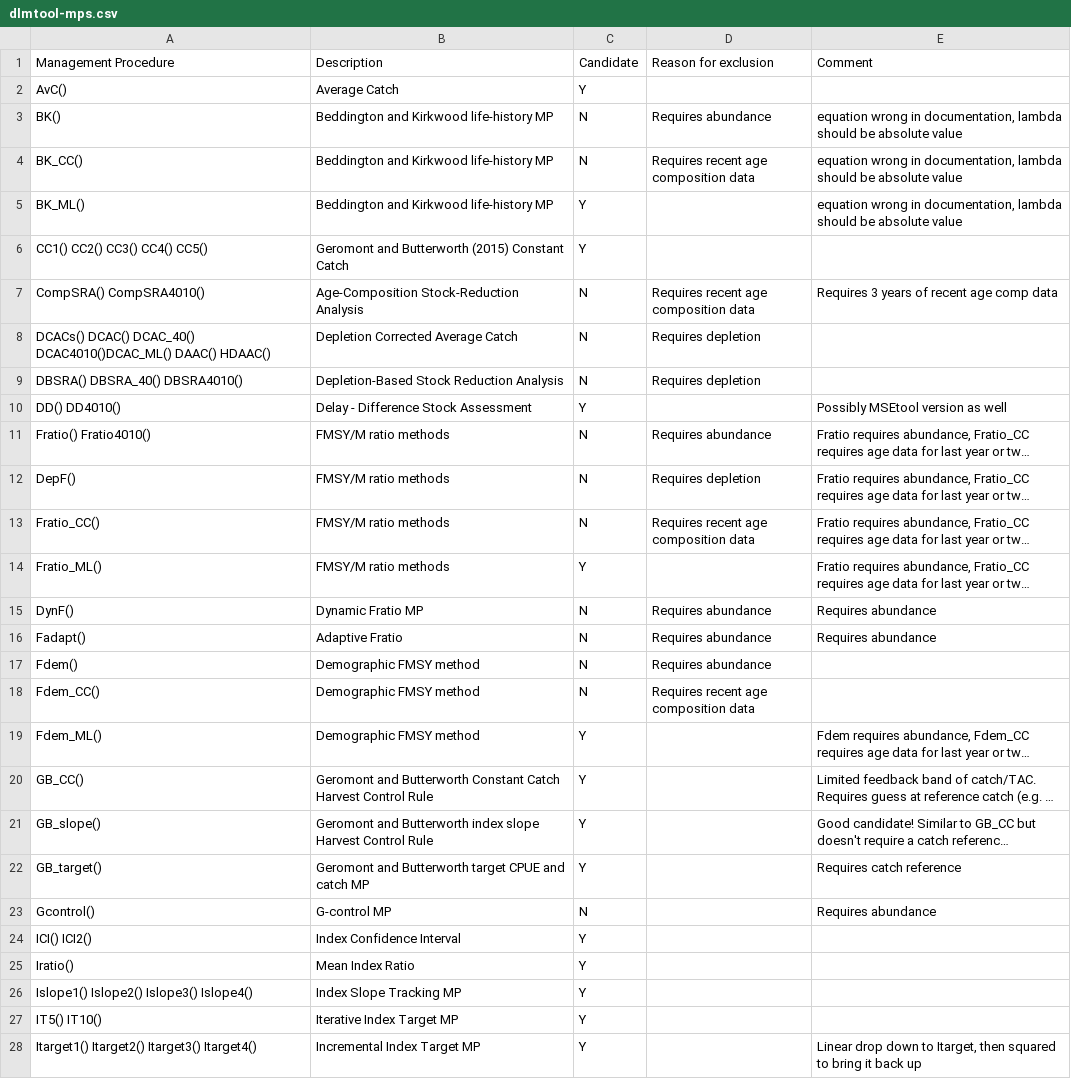
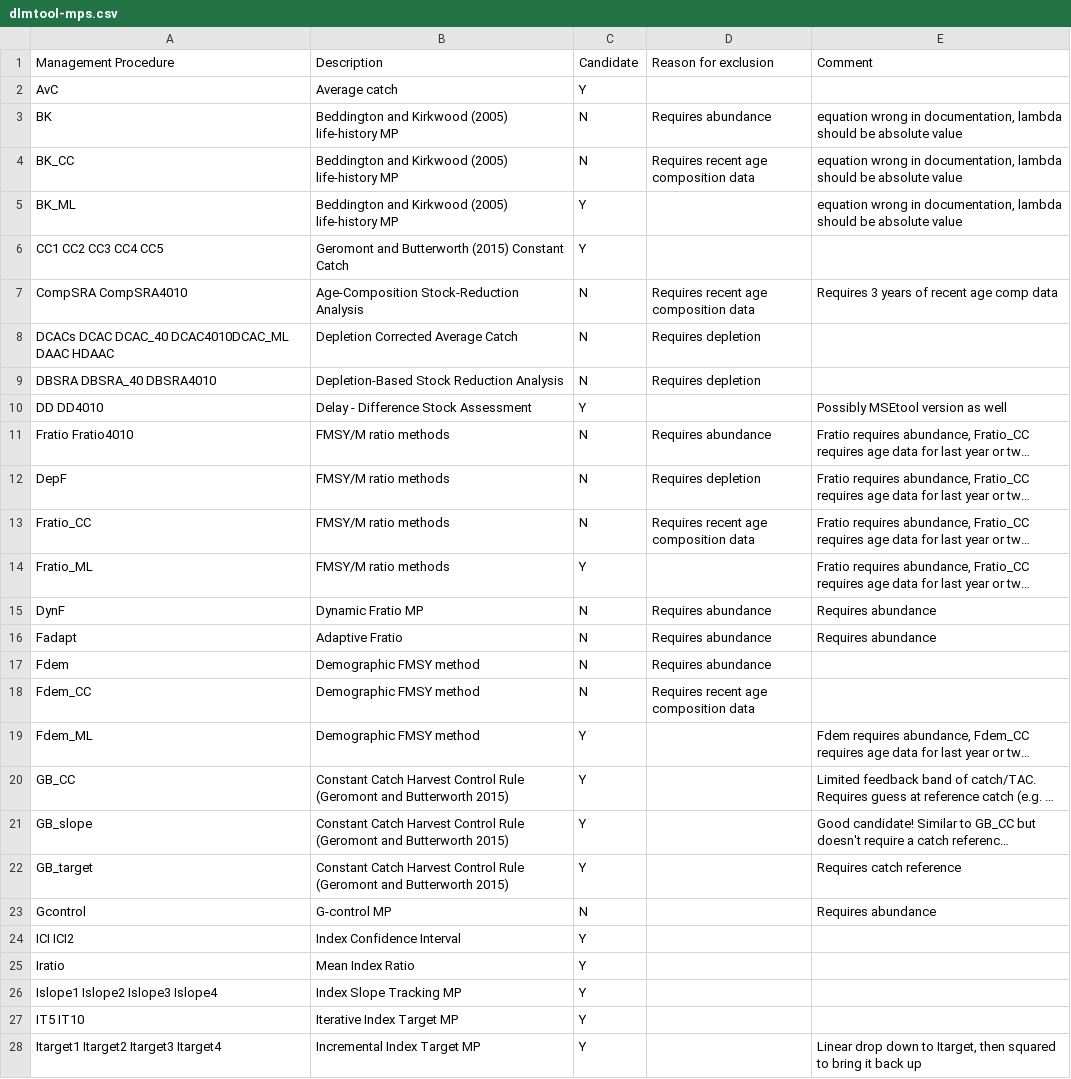
Before and after one commit to quang-huynh/gfmp, a CSV file: report/data/dlmtool-mps.csv, drawn as a sheet; only a part is shown; long unchanged cells end in …; the diff covers the shown part only; the diff names each change by its address in the sheet, - before the commit and + after, or states it on an @@ line.

Commit message:
Tweaks to screening table

```diff
--- a/report/data/dlmtool-mps.csv
+++ b/report/data/dlmtool-mps.csv
-A2: AvC()
+A2: AvC
-B2: Average Catch
+B2: Average catch
-A3: BK()
+A3: BK
-B3:B5: Beddington and Kirkwood life-history MP
+B3:B5: Beddington and Kirkwood (2005) life-history MP
-A4: BK_CC()
+A4: BK_CC
-A5: BK_ML()
+A5: BK_ML
-A6: CC1() CC2() CC3() CC4() CC5()
+A6: CC1 CC2 CC3 CC4 CC5
-A7: CompSRA() CompSRA4010()
+A7: CompSRA CompSRA4010
-A8: DCACs() DCAC() DCAC_40() DCAC4010()DCAC_ML() DAAC() HDAAC()
+A8: DCACs DCAC DCAC_40 DCAC4010DCAC_ML DAAC HDAAC
-A9: DBSRA() DBSRA_40() DBSRA4010()
+A9: DBSRA DBSRA_40 DBSRA4010
-A10: DD() DD4010()
+A10: DD DD4010
-A11: Fratio() Fratio4010()
+A11: Fratio Fratio4010
-A12: DepF()
+A12: DepF
-A13: Fratio_CC()
+A13: Fratio_CC
-A14: Fratio_ML()
+A14: Fratio_ML
-A15: DynF()
+A15: DynF
-A16: Fadapt()
+A16: Fadapt
-A17: Fdem()
+A17: Fdem
-A18: Fdem_CC()
+A18: Fdem_CC
-A19: Fdem_ML()
+A19: Fdem_ML
-A20: GB_CC()
+A20: GB_CC
-B20: Geromont and Butterworth Constant Catch Harvest Control Rule
+B20: Constant Catch Harvest Control Rule (Geromont and Butterworth 2015)
-A21: GB_slope()
+A21: GB_slope
-B21: Geromont and Butterworth index slope Harvest Control Rule
+B21: Constant Catch Harvest Control Rule (Geromont and Butterworth 2015)
-A22: GB_target()
+A22: GB_target
-B22: Geromont and Butterworth target CPUE and catch MP
+B22: Constant Catch Harvest Control Rule (Geromont and Butterworth 2015)
-A23: Gcontrol()
+A23: Gcontrol
-A24: ICI() ICI2()
+A24: ICI ICI2
-A25: Iratio()
+A25: Iratio
-A26: Islope1() Islope2() Islope3() Islope4()
+A26: Islope1 Islope2 Islope3 Islope4
-A27: IT5() IT10()
+A27: IT5 IT10
-A28: Itarget1() Itarget2() Itarget3() Itarget4()
+A28: Itarget1 Itarget2 Itarget3 Itarget4
```
Also changed, not shown: 18 edited cells elsewhere in this file, 3 other files.
